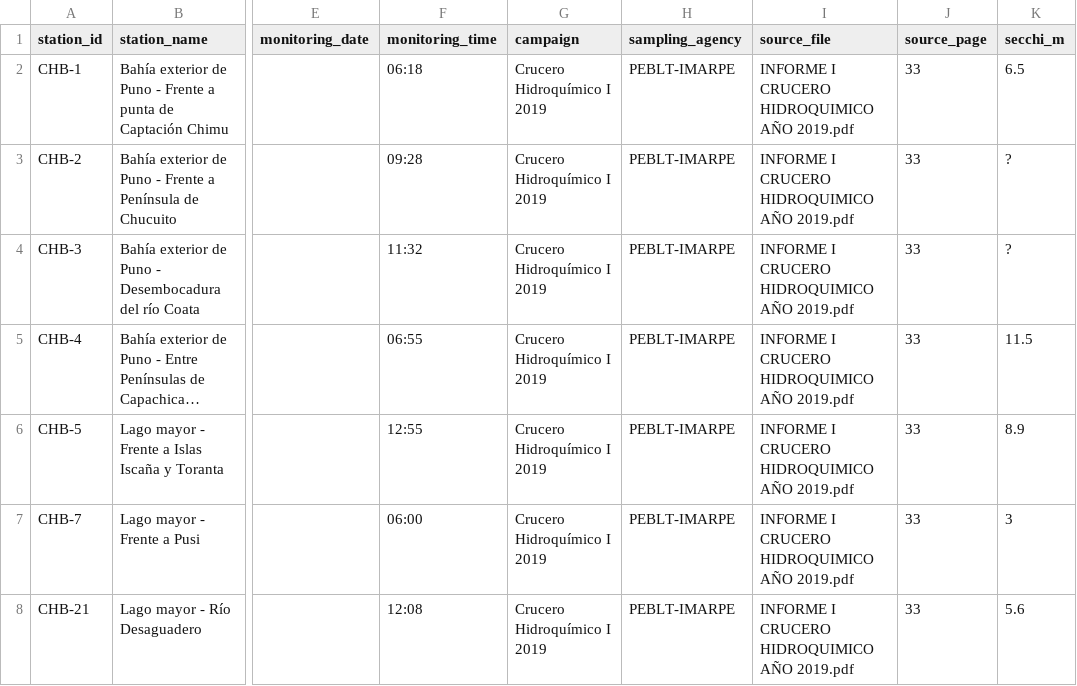
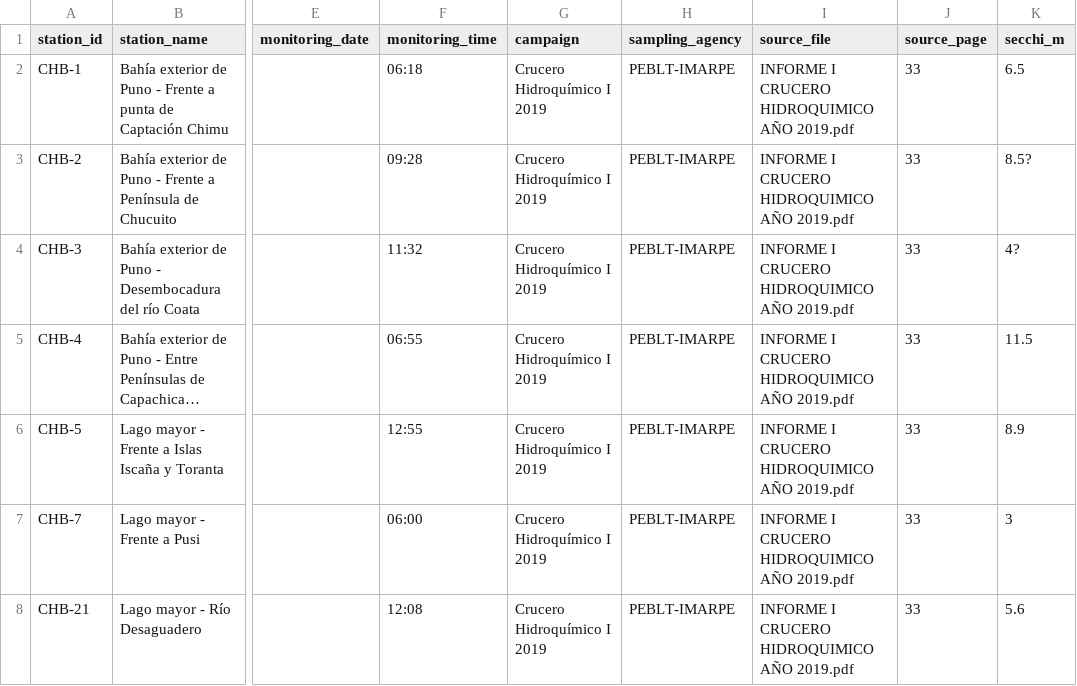
Before and after one commit to R0SEWT/titicaca-environmental-foresight, a CSV file: data/sources/limnology_insitu/peblt_crucero_hidroquimico_i_2019.csv, drawn as a sheet; only a part is shown, gaps mark what is left out; long unchanged cells end in …; the diff names each change by its address in the sheet, - before the commit and + after, or states it on an @@ line.

Commit message:
docs(lo9): 2ª lectura PEBLT Crucero I 2019 — CHB-2/CHB-3 secchi + DECISION-018
Resultado de la segunda lectura visual del ANEXO N°01 (pág. 33):

- CHB-2 secchi_m: `?` → `8.5?` (patrón dos-blobs, best estimate, uncertain)
- CHB-3 secchi_m: `?` → `4?` (blob único, best estimate, uncertain)

Anclas confirmadas (sin cambio): CHB-1=6.5, CHB-4=11.5, CHB-5=8.9,
CHB-7=3, CHB-21=5.6.

DECISION-018: documenta la geometría real de la tabla transpuesta
(x=507–1671 px a 400 DPI, 29 col × 36 px/est) y el límite de la
lectura visual (~150 DPI efectivo, 5×26 px/celda → inviable sin OCR
GPU). Extracción completa de los 22 stations restantes y parámetros
adicionales (OD/pH/T/conductividad/nutrientes/turbidez) se pospone
al pipeline gorgo/Docling (issue lo9).

```diff
--- a/data/sources/limnology_insitu/peblt_crucero_hidroquimico_i_2019.csv
+++ b/data/sources/limnology_insitu/peblt_crucero_hidroquimico_i_2019.csv
-K3 (secchi_m): ?
+K3 (secchi_m): 8.5?
-K4 (secchi_m): ?
+K4 (secchi_m): 4?
```
Also changed, not shown: 3 other files.
